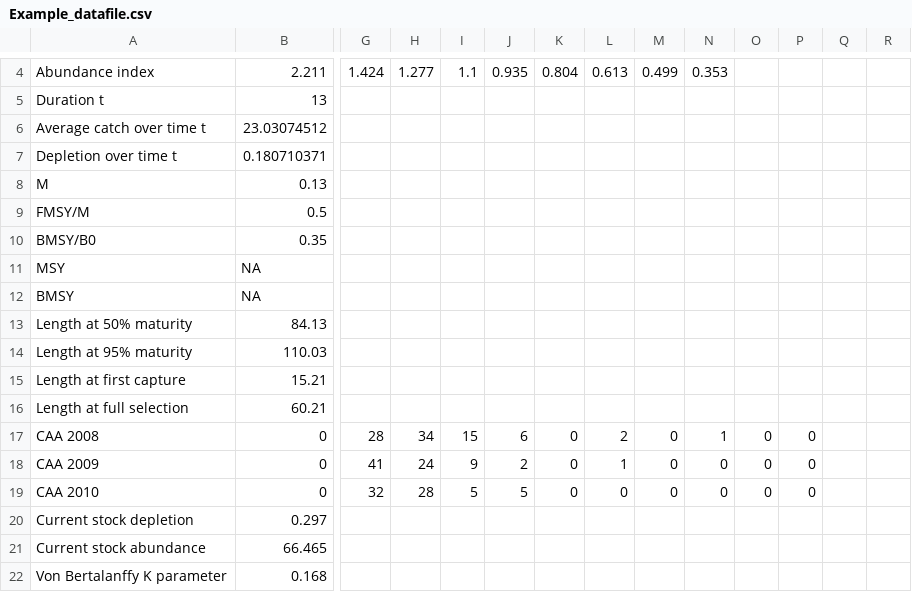
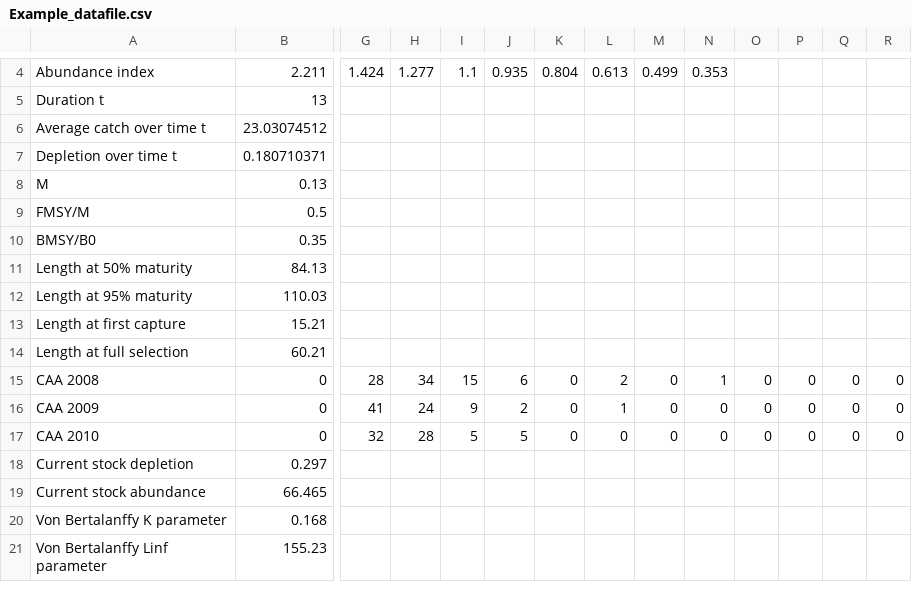
Before and after one commit to shcaba/Shiny_DLMtool, a CSV file: DLM_objects_examples/Example_datafile.csv, drawn as a sheet; only a part is shown, gaps mark what is left out; the shorter side is filled out with more unchanged rows; removed rows and columns are numbered as before the commit, all else as after; rows hold the shown columns only; the diff names each change by its address in the sheet, - before the commit and + after, or states it on an @@ line.

```diff
--- a/DLM_objects_examples/Example_datafile.csv
+++ b/DLM_objects_examples/Example_datafile.csv
-row 11: MSY | NA
-row 12: BMSY | NA
-Q15:Q17: (empty)
+Q15:Q17: 0
-R15:R17: (empty)
+R15:R17: 0
```
Also changed, not shown: 6 other files.
